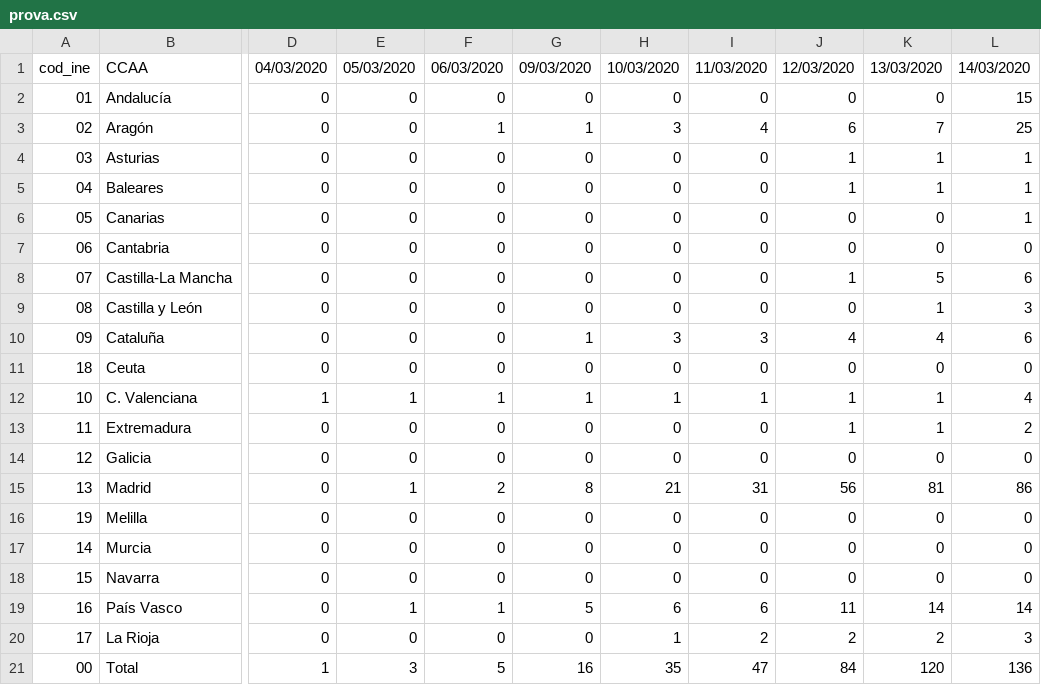
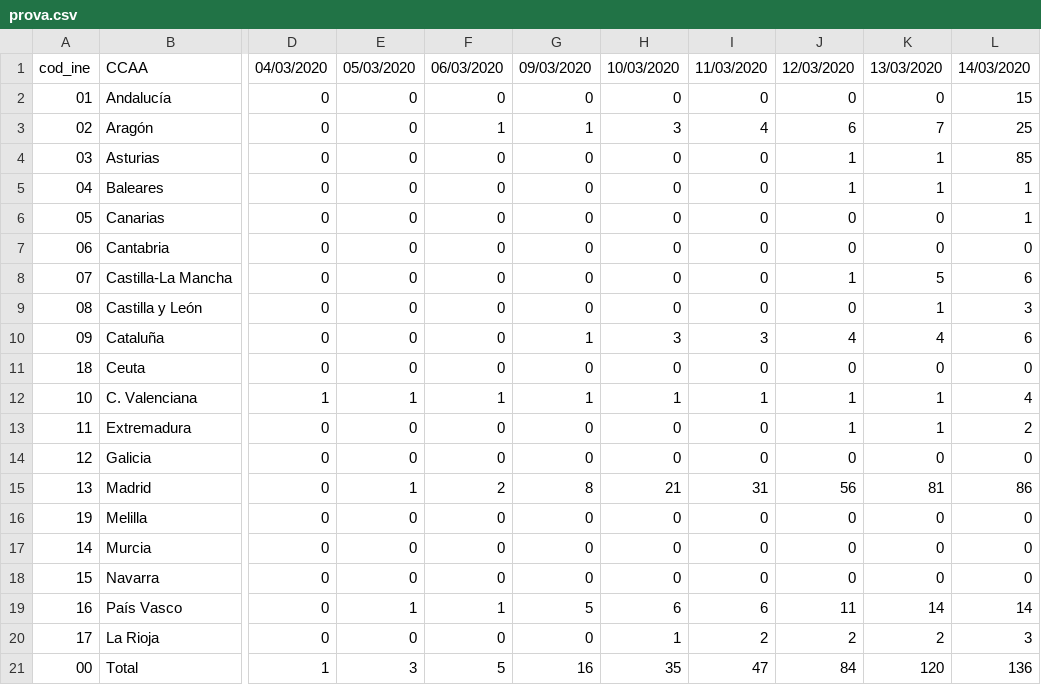
Before and after one commit to VangData/prova, a CSV file: prova.csv, drawn as a sheet; only a part is shown, gaps mark what is left out; the diff names each change by its address in the sheet, - before the commit and + after, or states it on an @@ line.

Commit message:
Update prova.csv

```diff
--- a/prova.csv
+++ b/prova.csv
-L4: 1
+L4: 85
```
